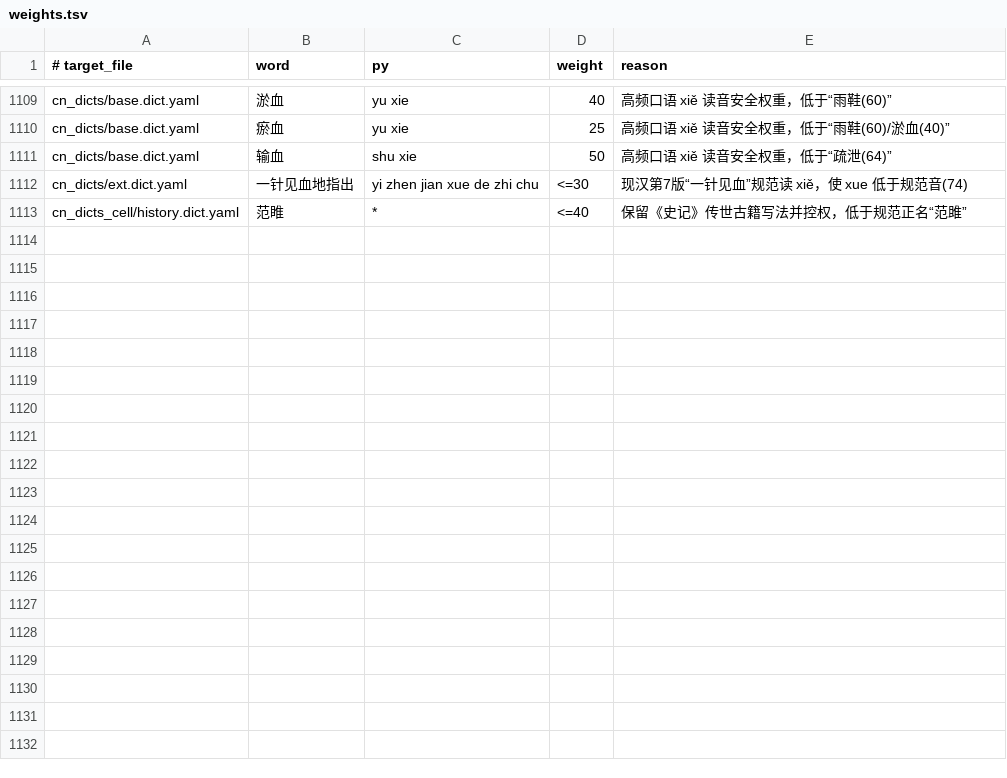
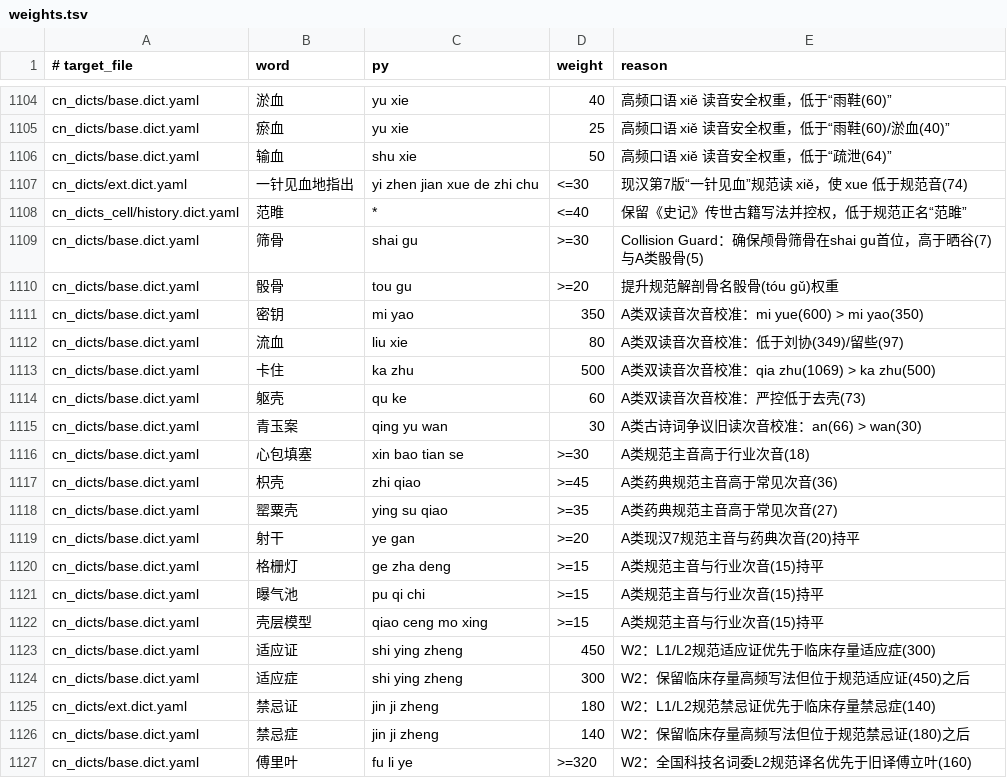
Before and after one commit to Chth1z/rime-chth1z, a TSV file: rules/weights.tsv, drawn as a sheet; only a part is shown, gaps mark what is left out; the diff covers the shown part only.

```diff
--- a/rules/weights.tsv
+++ b/rules/weights.tsv
@@ -1113 +1108,20 @@ cn_dicts/ext.dict.yaml	一针见血地指出	yi zhen jian xue de zhi chu	<=30
 cn_dicts_cell/history.dict.yaml	范睢	*	<=40	保留《史记》传世古籍写法并控权，低于规范正名“范雎”
+cn_dicts/base.dict.yaml	筛骨	shai gu	>=30	Collision Guard：确保颅骨筛骨在shai gu首位，高于晒谷(7)与A类骰骨(5)
+cn_dicts/base.dict.yaml	骰骨	tou gu	>=20	提升规范解剖骨名骰骨(tóu gǔ)权重
+cn_dicts/base.dict.yaml	密钥	mi yao	350	A类双读音次音校准：mi yue(600) > mi yao(350)
+cn_dicts/base.dict.yaml	流血	liu xie	80	A类双读音次音校准：低于刘协(349)/留些(97)
+cn_dicts/base.dict.yaml	卡住	ka zhu	500	A类双读音次音校准：qia zhu(1069) > ka zhu(500)
+cn_dicts/base.dict.yaml	躯壳	qu ke	60	A类双读音次音校准：严控低于去壳(73)
+cn_dicts/base.dict.yaml	青玉案	qing yu wan	30	A类古诗词争议旧读次音校准：an(66) > wan(30)
+cn_dicts/base.dict.yaml	心包填塞	xin bao tian se	>=30	A类规范主音高于行业次音(18)
+cn_dicts/base.dict.yaml	枳壳	zhi qiao	>=45	A类药典规范主音高于常见次音(36)
+cn_dicts/base.dict.yaml	罂粟壳	ying su qiao	>=35	A类药典规范主音高于常见次音(27)
+cn_dicts/base.dict.yaml	射干	ye gan	>=20	A类现汉7规范主音与药典次音(20)持平
+cn_dicts/base.dict.yaml	格栅灯	ge zha deng	>=15	A类规范主音与行业次音(15)持平
+cn_dicts/base.dict.yaml	曝气池	pu qi chi	>=15	A类规范主音与行业次音(15)持平
+cn_dicts/base.dict.yaml	壳层模型	qiao ceng mo xing	>=15	A类规范主音与行业次音(15)持平
+cn_dicts/base.dict.yaml	适应证	shi ying zheng	450	W2：L1/L2规范适应证优先于临床存量适应症(300)
+cn_dicts/base.dict.yaml	适应症	shi ying zheng	300	W2：保留临床存量高频写法但位于规范适应证(450)之后
+cn_dicts/ext.dict.yaml	禁忌证	jin ji zheng	180	W2：L1/L2规范禁忌证优先于临床存量禁忌症(140)
+cn_dicts/base.dict.yaml	禁忌症	jin ji zheng	140	W2：保留临床存量高频写法但位于规范禁忌证(180)之后
+cn_dicts/base.dict.yaml	傅里叶	fu li ye	>=320	W2：全国科技名词委L2规范译名优先于旧译傅立叶(160)
```
Also changed, not shown: 11 added rows, 5 removed rows and 2 edited cells elsewhere in this file, rules/additions.tsv, rules/deletions.tsv, 25 other files.
